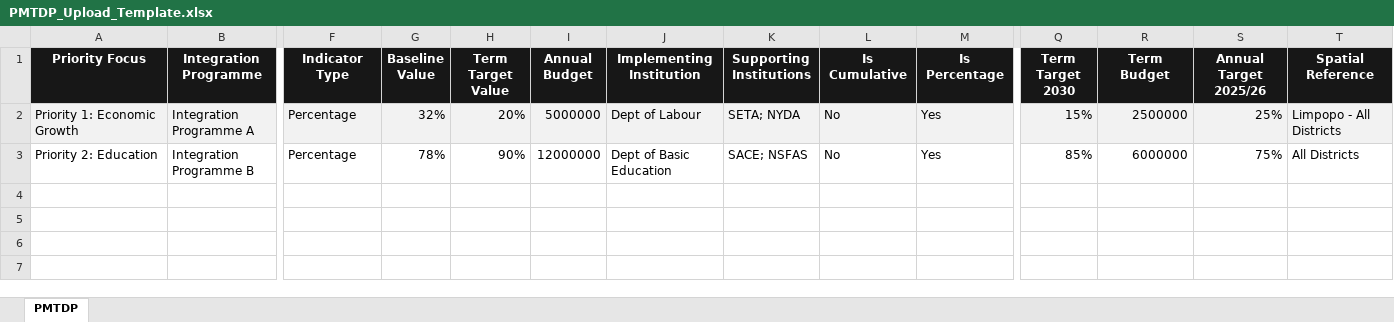
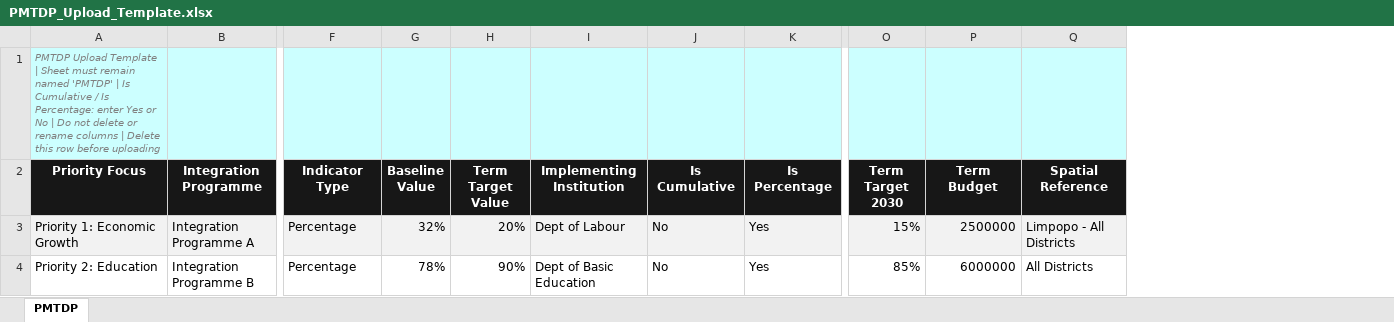
Before and after one commit to Xabisohila/Monitoring-and-Evaluation, an Excel workbook: Templates/PMTDP_Upload_Template.xlsx, sheet PMTDP, drawn as a sheet; only a part is shown, gaps mark what is left out; values as stored, in another font and other column widths than the file's, no borders; removed rows and columns are numbered as before the commit, all else as after; rows hold the shown columns only; the diff names each change by its address in the sheet, - before the commit and + after, or states it on an @@ line.

```diff
--- a/Templates/PMTDP_Upload_Template.xlsx (sheet PMTDP)
+++ b/Templates/PMTDP_Upload_Template.xlsx (sheet PMTDP)
-column I (Annual Budget), rows 2-3: 5000000 | 12000000
-column K (Supporting Institutions), rows 2-3: SETA; NYDA | SACE; NSFAS
-column S (Annual Target 2025/26), rows 2-3: 25% | 75%
+row 1: PMTDP Upload Template | Sheet must remain named 'PMTDP' | Is Cumulative / Is Percentage: enter Yes or No | Do not delete or rename columns | Delete this row before uploading
```
Also changed, not shown: 12 other files.
